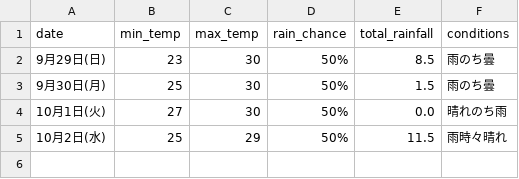
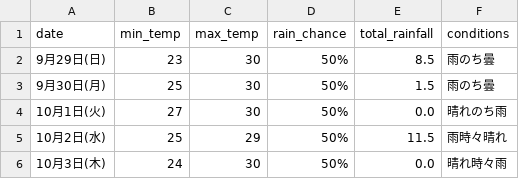
Before and after one commit to Curtendo/weather-scraper, a CSV file: Okinawa_weather_data.csv, drawn as a sheet; the diff names each change by its address in the sheet, - before the commit and + after, or states it on an @@ line.

```diff
--- a/Okinawa_weather_data.csv
+++ b/Okinawa_weather_data.csv
+row 6: 10月3日(木) | 24 | 30 | 50% | 0.0 | 晴れ時々雨
```
Also changed, not shown: Kakamigahara_weather_data.csv, Osaka_weather_data.csv, 2 other files.
